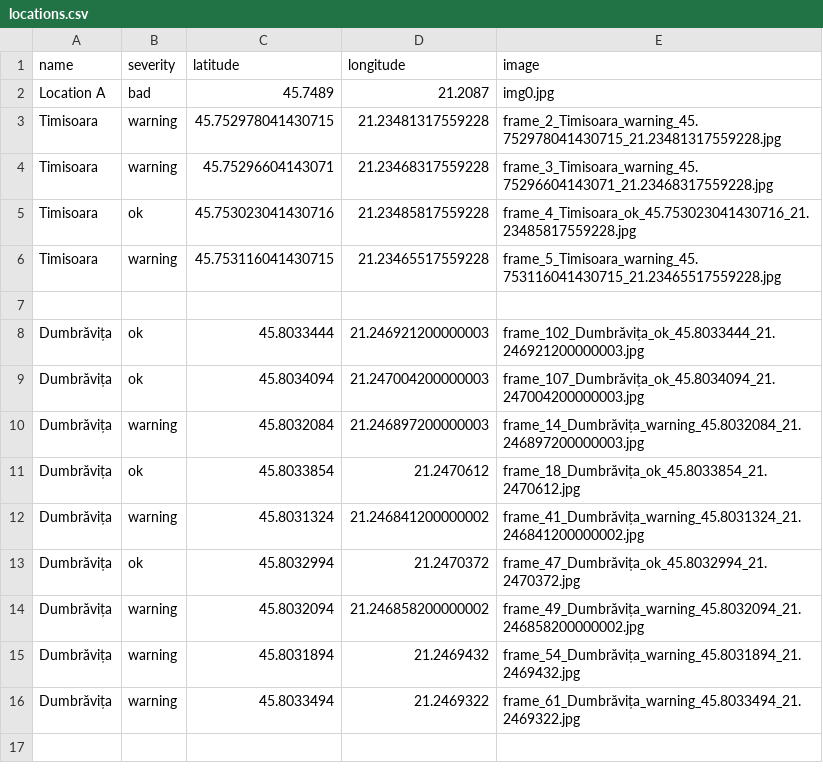
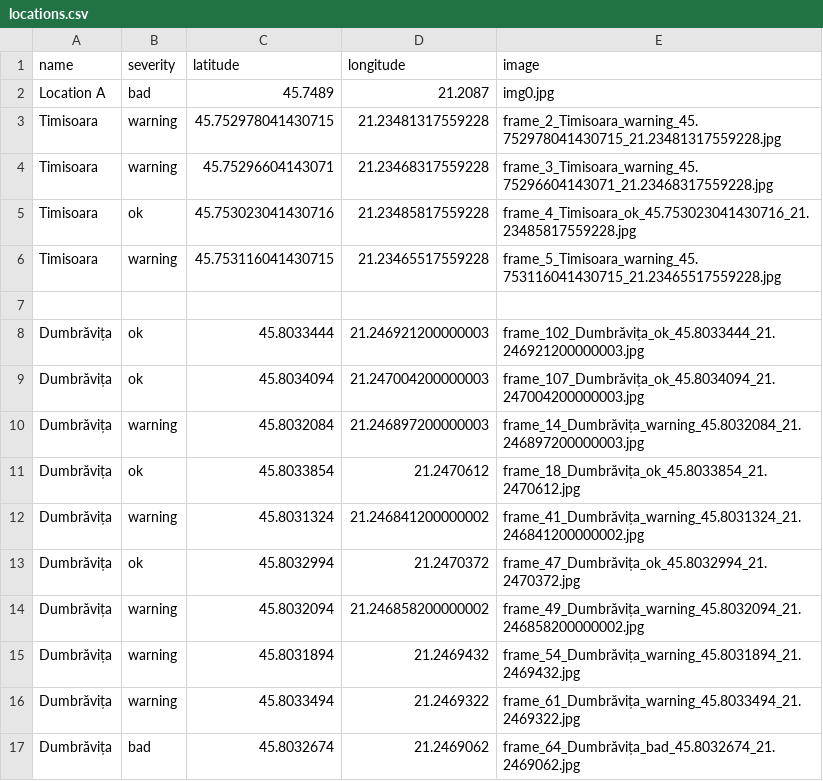
Before and after one commit to MariaBunas/CyberPeak, a CSV file: Dataset/locations.csv, drawn as a sheet.

Commit message:
FileUpdated

```diff
--- a/Dataset/locations.csv
+++ b/Dataset/locations.csv
@@ -16 +16,2 @@ Dumbrăvița,warning,45.8031894,21.2469432,frame_54_Dumbrăvița_warning_45.8031
 Dumbrăvița,warning,45.8033494,21.2469322,frame_61_Dumbrăvița_warning_45.8033494_21.2469322.jpg
+Dumbrăvița,bad,45.8032674,21.2469062,frame_64_Dumbrăvița_bad_45.8032674_21.2469062.jpg
```
